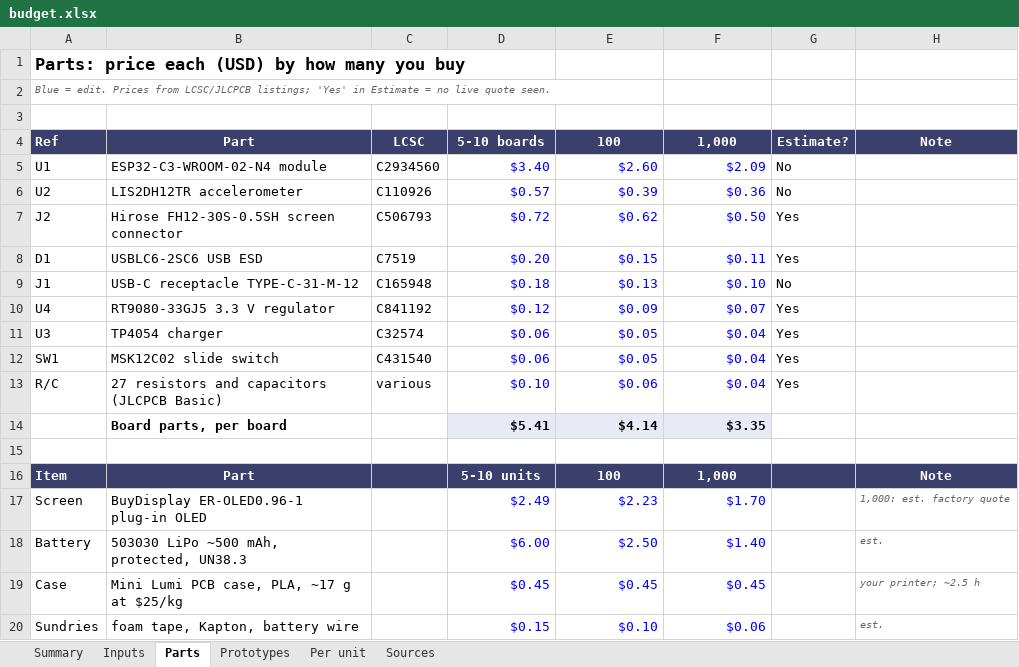
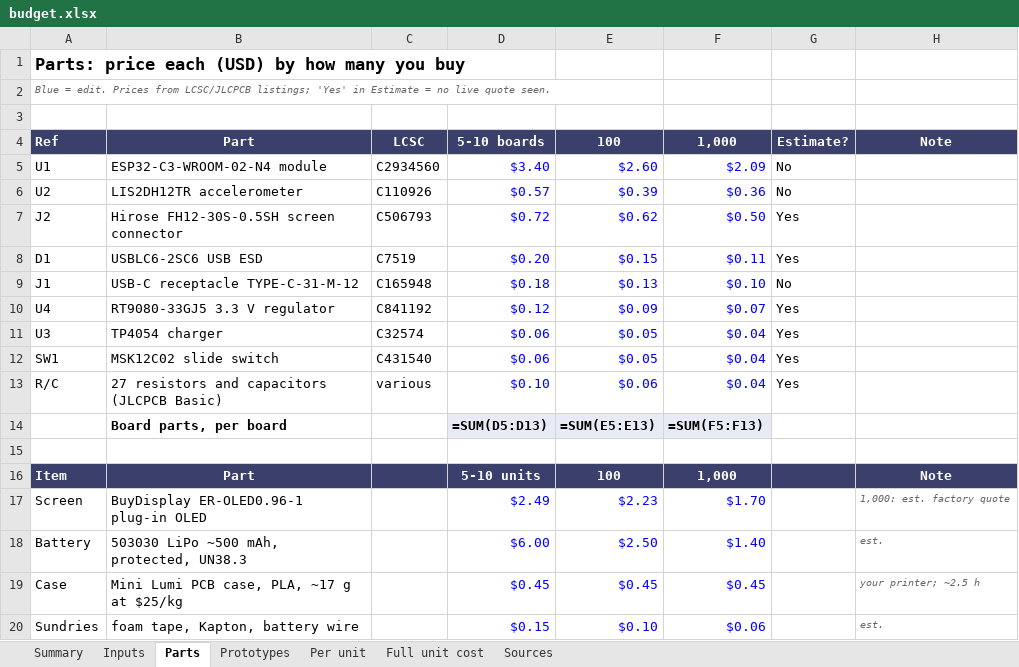
Before and after one commit to belivablelevi/Lumi, an Excel workbook: hardware/pcb/budget.xlsx, sheet Parts, drawn as a sheet; values as stored, in another font and other column widths than the file's, no borders; formulas without a stored value are shown as written; removed rows and columns are numbered as before the commit, all else as after; the diff names each change by its address in the sheet, - before the commit and + after, or states it on an @@ line.

```diff
--- a/hardware/pcb/budget.xlsx (sheet Parts)
+++ b/hardware/pcb/budget.xlsx (sheet Parts)
+sheet tab: Full unit cost
-row 14:  | Board parts, per board |  | $5.41 | $4.14 | $3.35
+row 14:  | Board parts, per board |  | =SUM(D5:D13) | =SUM(E5:E13) | =SUM(F5:F13)
```
Also changed, not shown: sheet Prototypes, sheet Per unit, sheet Summary, sheet Inputs, sheet Sources, 19 other files.
